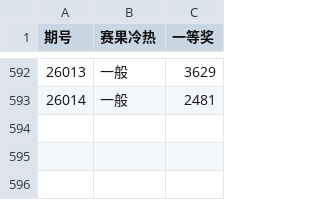
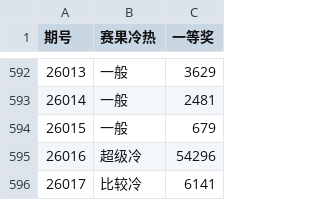
Before and after one commit to EliasCai/football-data-mining, a CSV file: data/lottery/football_lottery_results.csv, drawn as a sheet; only a part is shown, gaps mark what is left out; the diff names each change by its address in the sheet, - before the commit and + after, or states it on an @@ line.

Commit message:
chore: 更新足球彩票结果和联赛聚类标签数据
- 在 football_lottery_results.csv 中追加三期新的开奖记录
- 新增 league_cluster_label.csv 文件，包含各联赛的聚类分析结果

```diff
--- a/data/lottery/football_lottery_results.csv
+++ b/data/lottery/football_lottery_results.csv
+row 594: 26015 | 一般 | 679
+row 595: 26016 | 超级冷 | 54296
+row 596: 26017 | 比较冷 | 6141
```
Also changed, not shown: 1 other file.
